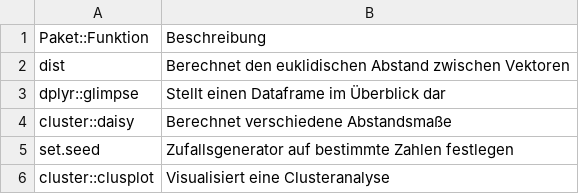
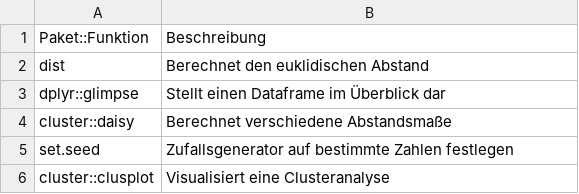
Before and after one commit to sebastiansauer/Praxis_der_Datenanalyse, a CSV file: includes/Befehle_Cluster.csv, drawn as a sheet; the diff names each change by its address in the sheet, - before the commit and + after, or states it on an @@ line.

```diff
--- a/includes/Befehle_Cluster.csv
+++ b/includes/Befehle_Cluster.csv
-B2: Berechnet den euklidischen Abstand zwischen Vektoren
+B2: Berechnet den euklidischen Abstand
```
Also changed, not shown: includes/Befehle_dimred.csv, 12 other files.
